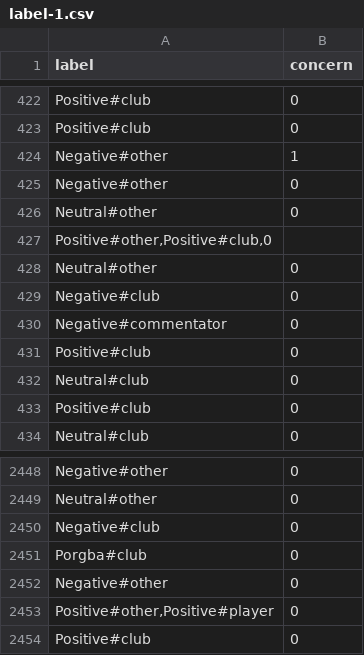
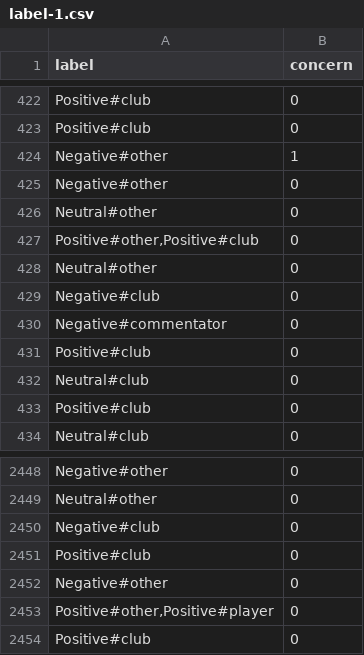
Before and after one commit to dnau6tm/YouTubeCommentABSA, a CSV file: label-1.csv, drawn as a sheet; only a part is shown, gaps mark what is left out.

Commit message:
fix label

```diff
--- a/label-1.csv
+++ b/label-1.csv
@@ -426,3 +426,3 @@ Negative#other;0
 Neutral#other;0
-Positive#other,Positive#club,0
+Positive#other,Positive#club;0
 Neutral#other;0
@@ -2450,3 +2450,3 @@ Neutral#other;0
 Negative#club;0
-Porgba#club;0
+Positive#club;0
 Negative#other;0
```
